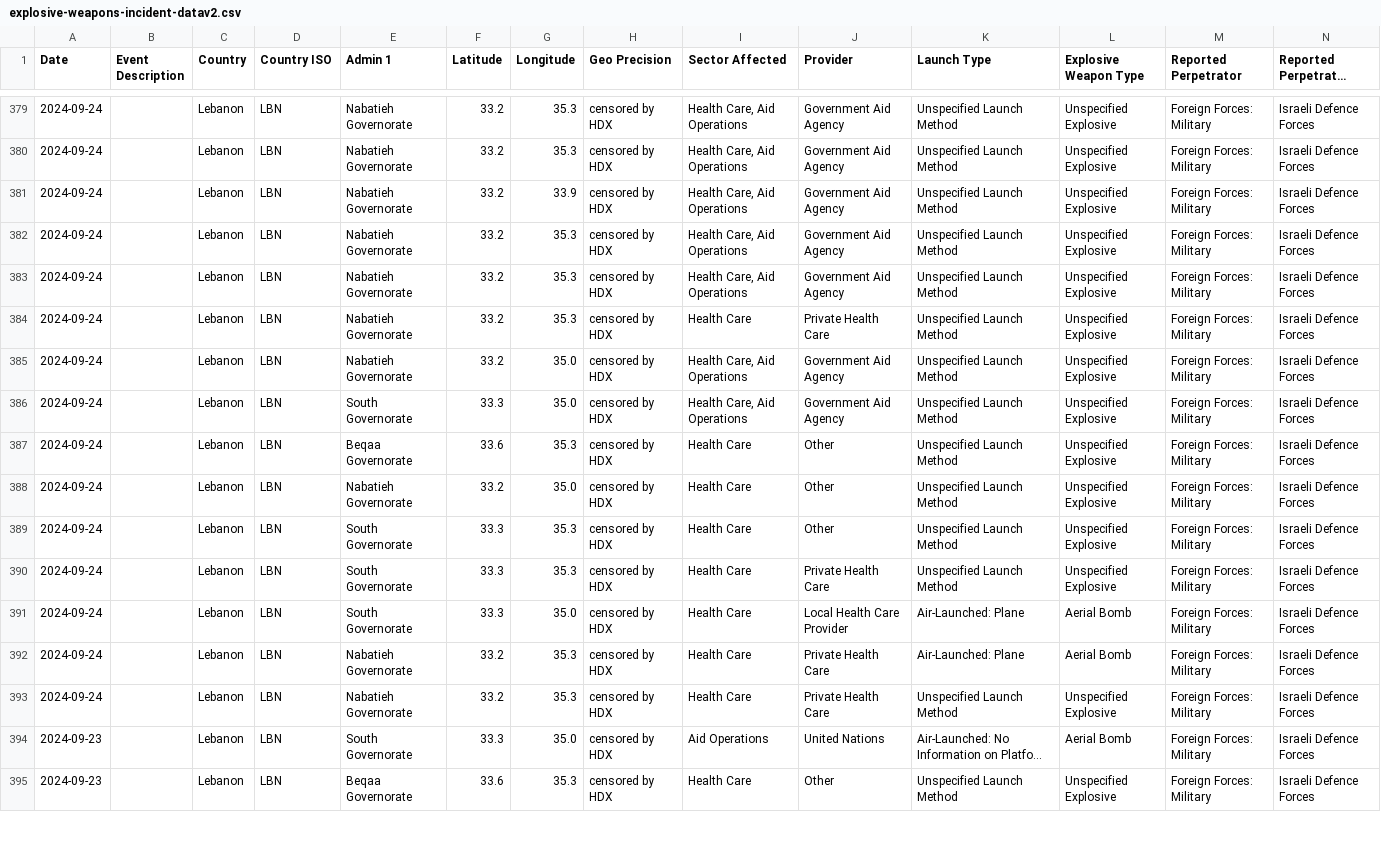
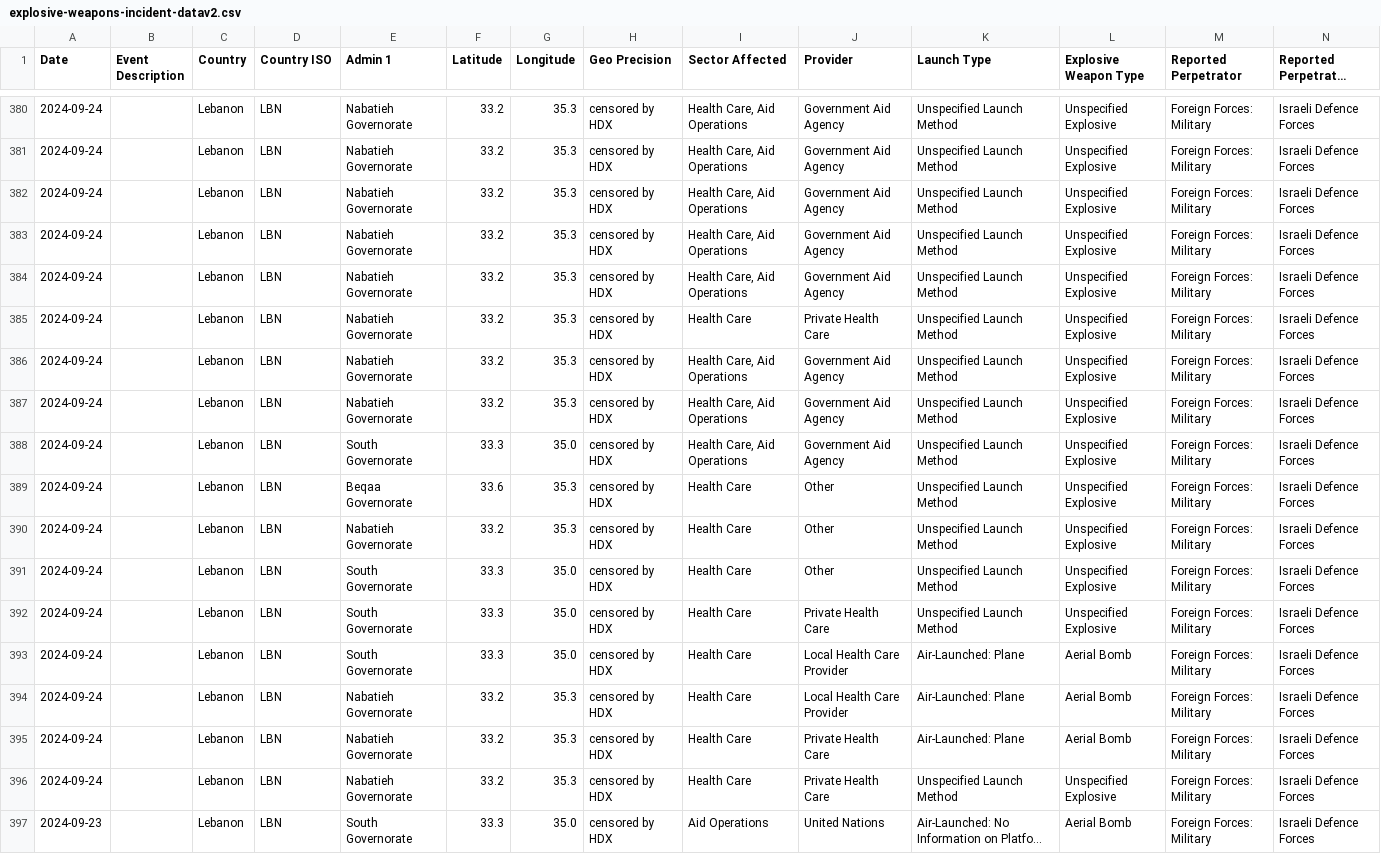
Before and after one commit to NazifaC/data, a CSV file: explosive-weapons-incident-datav2.csv, drawn as a sheet; only a part is shown, gaps mark what is left out; the shorter side is filled out with more unchanged rows; long unchanged cells end in …; addresses are those after the commit; rows hold the shown columns only; the diff covers the shown part only; the diff names each change by its address in the sheet, - before the commit and + after, or states it on an @@ line.

```diff
--- a/explosive-weapons-incident-datav2.csv
+++ b/explosive-weapons-incident-datav2.csv
-G382 (Longitude): 33.9
+G382 (Longitude): 35.3
-G386 (Longitude): 35.0
+G386 (Longitude): 35.3
+row 387: 2024-09-24 |  | Lebanon | LBN | Nabatieh Governorate | 33.2 | 35.3 | censored by HDX | Health Care, Aid Operations | Government Aid Agency | Unspecified Launch Method | Unspecified Explosive | Foreign Forces: Military | Israeli Defence Forces
-G390 (Longitude): 35.0
+G390 (Longitude): 35.3
-G391:G392 (Longitude): 35.3
+G391:G392 (Longitude): 35.0
+row 394: 2024-09-24 |  | Lebanon | LBN | Nabatieh Governorate | 33.2 | 35.3 | censored by HDX | Health Care | Local Health Care Provider | Air-Launched: Plane | Aerial Bomb | Foreign Forces: Military | Israeli Defence Forces
```
Also changed, not shown: 2 added rows and 90 edited cells elsewhere in this file.
